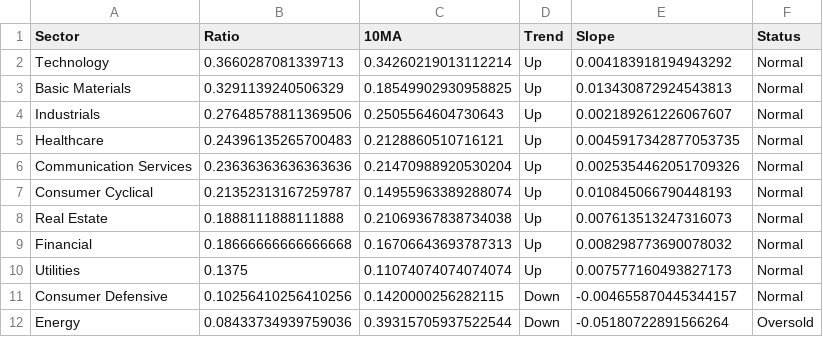
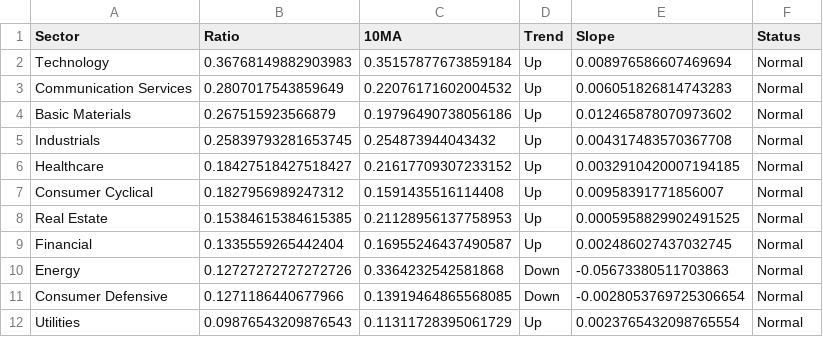
Before and after one commit to sydcurie/uptrend-dashboard, a CSV file: data/sector_summary.csv, drawn as a sheet.

```diff
--- a/data/sector_summary.csv
+++ b/data/sector_summary.csv
@@ -1,12 +1,12 @@
 Sector,Ratio,10MA,Trend,Slope,Status
-Technology,0.3660287081339713,0.34260219013112214,Up,0.004183918194943292,Normal
-Basic Materials,0.3291139240506329,0.18549902930958825,Up,0.013430872924543813,Normal
-Industrials,0.27648578811369506,0.2505564604730643,Up,0.002189261226067607,Normal
-Healthcare,0.24396135265700483,0.2128860510716121,Up,0.0045917342877053735,Normal
-Communication Services,0.23636363636363636,0.21470988920530204,Up,0.0025354462051709326,Normal
-Consumer Cyclical,0.21352313167259787,0.14955963389288074,Up,0.010845066790448193,Normal
-Real Estate,0.1888111888111888,0.21069367838734038,Up,0.007613513247316073,Normal
-Financial,0.18666666666666668,0.16706643693787313,Up,0.008298773690078032,Normal
-Utilities,0.1375,0.11074074074074074,Up,0.007577160493827173,Normal
-Consumer Defensive,0.10256410256410256,0.1420000256282115,Down,-0.004655870445344157,Normal
-Energy,0.08433734939759036,0.39315705937522544,Down,-0.05180722891566264,Oversold
+Technology,0.36768149882903983,0.35157877673859184,Up,0.008976586607469694,Normal
+Communication Services,0.2807017543859649,0.22076171602004532,Up,0.006051826814743283,Normal
+Basic Materials,0.267515923566879,0.19796490738056186,Up,0.012465878070973602,Normal
+Industrials,0.25839793281653745,0.254873944043432,Up,0.004317483570367708,Normal
+Healthcare,0.18427518427518427,0.21617709307233152,Up,0.0032910420007194185,Normal
+Consumer Cyclical,0.1827956989247312,0.1591435516114408,Up,0.00958391771856007,Normal
+Real Estate,0.15384615384615385,0.21128956137758953,Up,0.0005958829902491525,Normal
+Financial,0.1335559265442404,0.16955246437490587,Up,0.002486027437032745,Normal
+Energy,0.12727272727272726,0.3364232542581868,Down,-0.05673380511703863,Normal
+Consumer Defensive,0.1271186440677966,0.13919464865568085,Down,-0.0028053769725306654,Normal
+Utilities,0.09876543209876543,0.11311728395061729,Up,0.0023765432098765554,Normal
```
Also changed, not shown: data/industry_summary.csv, data/sector_dispersion.csv, 2 other files.
